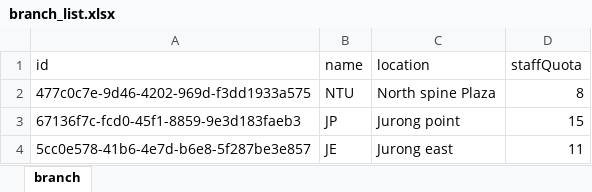
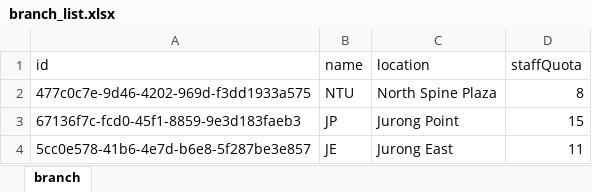
Before and after one commit to Racheltmz/SC2002_OOP_FOMS, an Excel workbook: FOMS/data/branch_list.xlsx, sheet branch, drawn as a sheet; values as stored, in another font and other column widths than the file's, no borders; the diff names each change by its address in the sheet, - before the commit and + after, or states it on an @@ line.

```diff
--- a/FOMS/data/branch_list.xlsx (sheet branch)
+++ b/FOMS/data/branch_list.xlsx (sheet branch)
-C2 (location): North spine Plaza
+C2 (location): North Spine Plaza
-C3 (location): Jurong point
+C3 (location): Jurong Point
-C4 (location): Jurong east
+C4 (location): Jurong East
```
Also changed, not shown: FOMS/data/menu_list.xlsx, FOMS/data/staff_list.xlsx, 28 other files.
